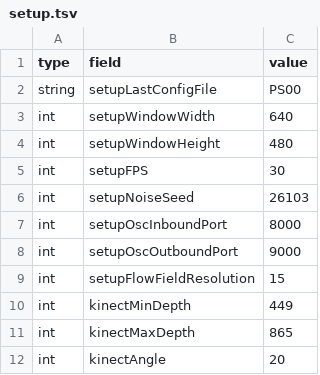
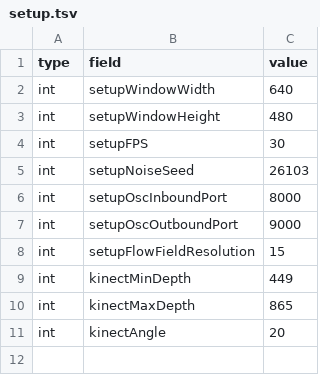
Before and after one commit to videoalchemy/JugglingMolecules, a TSV file: JugglingMolecules/config/setup.tsv, drawn as a sheet; the diff names each change by its address in the sheet, - before the commit and + after, or states it on an @@ line.

```diff
--- a/JugglingMolecules/config/setup.tsv
+++ b/JugglingMolecules/config/setup.tsv
-row 2: string | setupLastConfigFile | PS00
```
Also changed, not shown: JugglingMolecules/config/RESTART.tsv, 2 other files.
